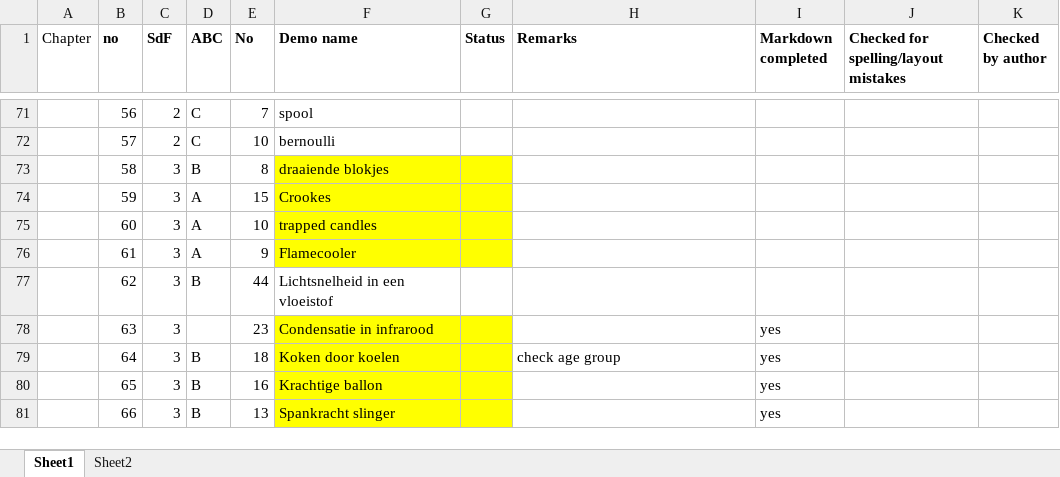
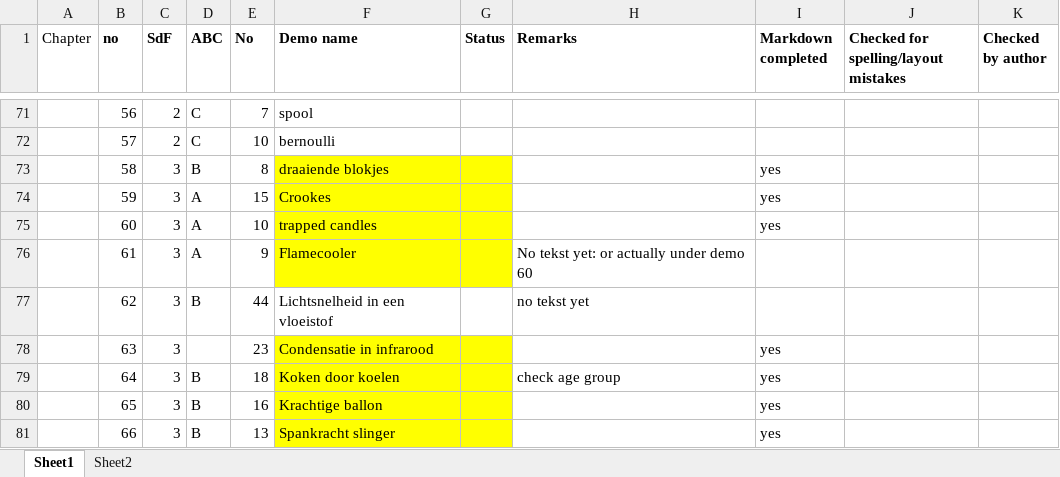
Before and after one commit to TeachBooks/Showing-Physics, an Excel workbook: book/demos/Overview_demos.xlsx, sheet Sheet1, drawn as a sheet; only a part is shown, gaps mark what is left out; values as stored, in another font and other column widths than the file's, no borders; the diff names each change by its address in the sheet, - before the commit and + after, or states it on an @@ line.

Commit message:
demo 81 added it in ipynb, translated and put into md: 58-60

```diff
--- a/book/demos/Overview_demos.xlsx (sheet Sheet1)
+++ b/book/demos/Overview_demos.xlsx (sheet Sheet1)
-I73:I75 (Markdown completed): (empty)
+I73:I75 (Markdown completed): yes
-H76 (Remarks): (empty)
+H76 (Remarks): No tekst yet: or actually under demo 60
-H77 (Remarks): (empty)
+H77 (Remarks): no tekst yet
```
Also changed, not shown: 10 other files.
